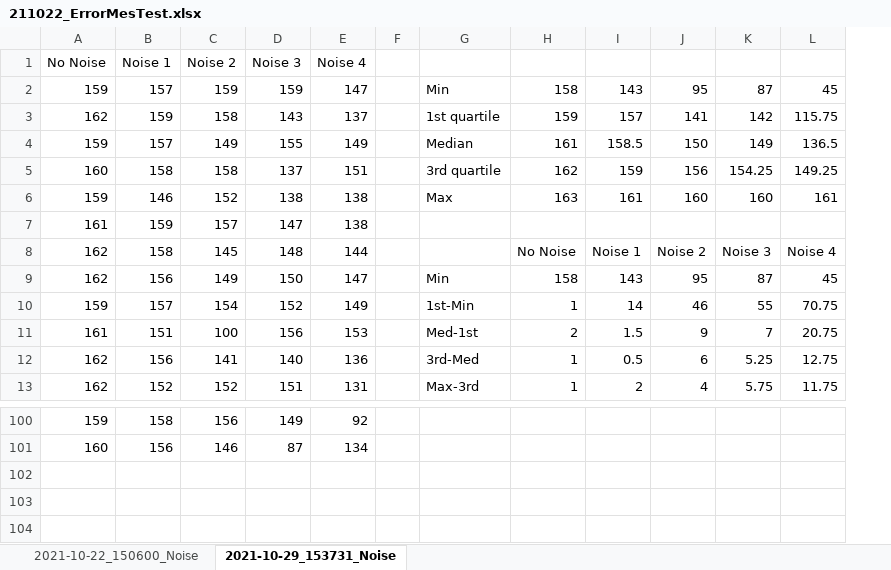
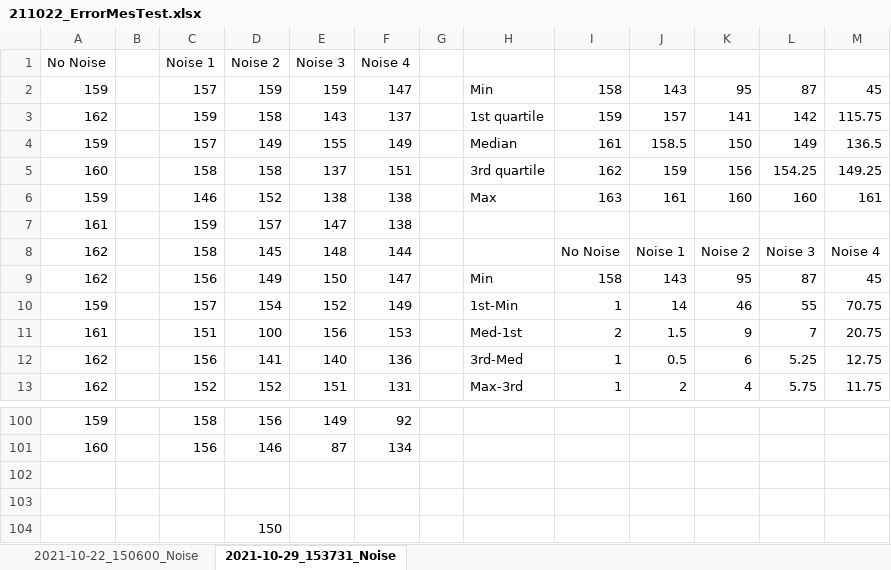
Before and after one commit to SamyFrancelet/LoRaSnow, an Excel workbook: 0100_Research/0120_Prototypes/0122_LiDarLitev4/1_NoiseQuantification/211022_ErrorMesTest.xlsx, sheet 2021-10-29_153731_Noise, drawn as a sheet; only a part is shown, gaps mark what is left out; values as stored, in another font and other column widths than the file's, no borders; charts and pictures not drawn; the diff names each change by its address in the sheet, - before the commit and + after, or states it on an @@ line.

Commit message:
Offset measurements tests

```diff
--- a/0100_Research/0120_Prototypes/0122_LiDarLitev4/1_NoiseQuantification/211022_ErrorMesTest.xlsx (sheet 2021-10-29_153731_Noise)
+++ b/0100_Research/0120_Prototypes/0122_LiDarLitev4/1_NoiseQuantification/211022_ErrorMesTest.xlsx (sheet 2021-10-29_153731_Noise)
+column B, empty
+row 102: (empty)
+row 103: (empty)
+row 104:  |  |  | 150
```
Also changed, not shown: formulas that keep their value, charts or pictures, 0100_Research/0120_Prototypes/0122_LiDarLitev4/3_OffsetMeasurments/21116_OffsetMeasures.xlsx, 0100_Research/0120_Prototypes/0122_LiDarLitev4/TestProtocol_LIDARLitev4.xlsx, 14 other files.
